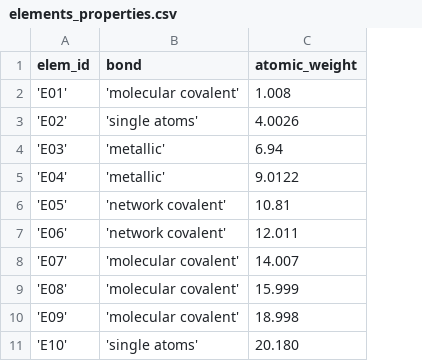
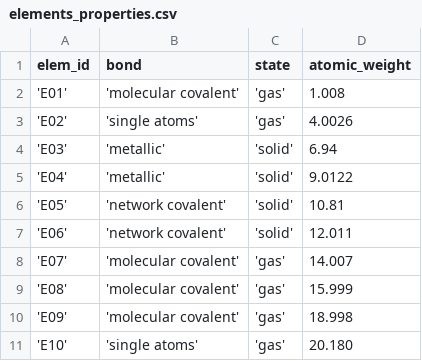
Before and after one commit to danlebedev/TEST_BASE, a CSV file: elements_properties.csv, drawn as a sheet; the diff names each change by its address in the sheet, - before the commit and + after, or states it on an @@ line.

Commit message:
added state column in elements_properties

```diff
--- a/elements_properties.csv
+++ b/elements_properties.csv
+column C (state), rows 2-11: 'gas' | 'gas' | 'solid' | 'solid' | 'solid' | 'solid' | 'gas' | 'gas' | 'gas' | 'gas'
```
Also changed, not shown: 2 other files.
